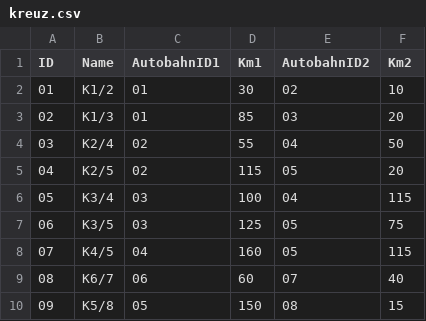
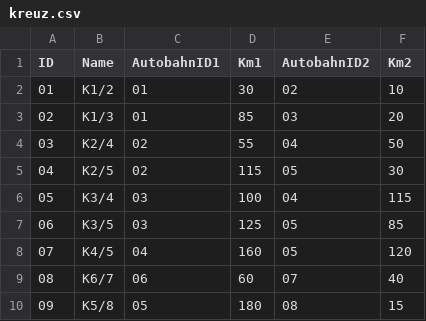
Before and after one commit to FloThinksPi/Autobahn.C, a CSV file: bin/data/kreuz.csv, drawn as a sheet.

Commit message:
Erweiterung der Autobahn-Daten

```diff
--- a/bin/data/kreuz.csv
+++ b/bin/data/kreuz.csv
@@ -4,7 +4,7 @@ ID,Name,AutobahnID1,Km1,AutobahnID2,Km2
 03,K2/4,02,55,04,50
-04,K2/5,02,115,05,20
+04,K2/5,02,115,05,30
 05,K3/4,03,100,04,115
-06,K3/5,03,125,05,75
-07,K4/5,04,160,05,115
+06,K3/5,03,125,05,85
+07,K4/5,04,160,05,120
 08,K6/7,06,60,07,40
-09,K5/8,05,150,08,15
+09,K5/8,05,180,08,15
```
Also changed, not shown: 1 other file.
